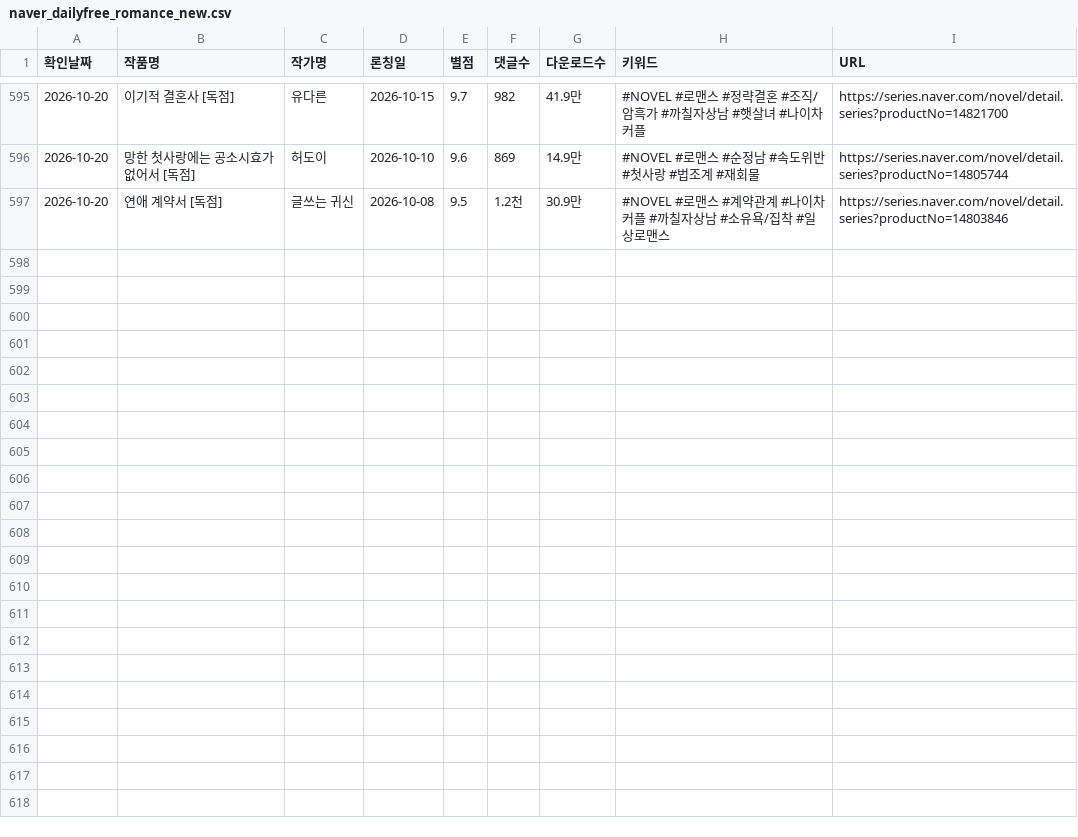
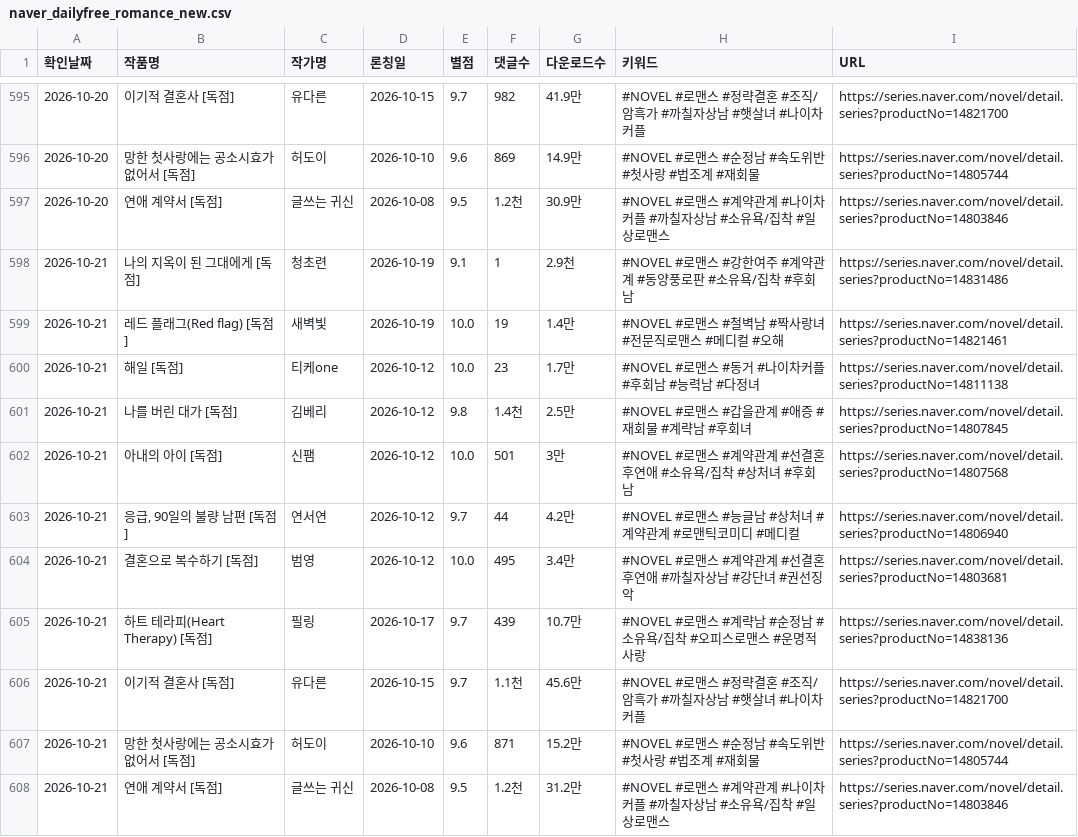
Before and after one commit to sosothth731/webnovel-ranking, a CSV file: output/naver_dailyfree_romance_new.csv, drawn as a sheet; only a part is shown, gaps mark what is left out.

```diff
--- a/output/naver_dailyfree_romance_new.csv
+++ b/output/naver_dailyfree_romance_new.csv
@@ -597 +597,12 @@
 2026-10-20,연애 계약서 [독점],글쓰는 귀신,2026-10-08,9.5,1.2천,30.9만,#NOVEL #로맨스 #계약관계 #나이차커플 #까칠자상남 #소유욕/집착 #일상로맨스,https://series.naver.com/novel/detail.series?productNo=14803846
+2026-10-21,나의 지옥이 된 그대에게 [독점],청초련,2026-10-19,9.1,1,2.9천,#NOVEL #로맨스 #강한여주 #계약관계 #동양풍로판 #소유욕/집착 #후회남,https://series.naver.com/novel/detail.series?productNo=14831486
+2026-10-21,레드 플래그(Red flag) [독점],새벽빛,2026-10-19,10.0,19,1.4만,#NOVEL #로맨스 #철벽남 #짝사랑녀 #전문직로맨스 #메디컬 #오해,https://series.naver.com/novel/detail.series?productNo=14821461
+2026-10-21,해일 [독점],티케one,2026-10-12,10.0,23,1.7만,#NOVEL #로맨스 #동거 #나이차커플 #후회남 #능력남 #다정녀,https://series.naver.com/novel/detail.series?productNo=14811138
+2026-10-21,나를 버린 대가 [독점],김베리,2026-10-12,9.8,1.4천,2.5만,#NOVEL #로맨스 #갑을관계 #애증 #재회물 #계략남 #후회녀,https://series.naver.com/novel/detail.series?productNo=14807845
+2026-10-21,아내의 아이 [독점],신팸,2026-10-12,10.0,501,3만,#NOVEL #로맨스 #계약관계 #선결혼후연애 #소유욕/집착 #상처녀 #후회남,https://series.naver.com/novel/detail.series?productNo=14807568
+2026-10-21,"응급, 90일의 불량 남편 [독점]",연서연,2026-10-12,9.7,44,4.2만,#NOVEL #로맨스 #능글남 #상처녀 #계약관계 #로맨틱코미디 #메디컬,https://series.naver.com/novel/detail.series?productNo=14806940
+2026-10-21,결혼으로 복수하기 [독점],범영,2026-10-12,10.0,495,3.4만,#NOVEL #로맨스 #계약관계 #선결혼후연애 #까칠자상남 #강단녀 #권선징악,https://series.naver.com/novel/detail.series?productNo=14803681
+2026-10-21,하트 테라피(Heart Therapy) [독점],필링,2026-10-17,9.7,439,10.7만,#NOVEL #로맨스 #계략남 #순정남 #소유욕/집착 #오피스로맨스 #운명적사랑,https://series.naver.com/novel/detail.series?productNo=14838136
+2026-10-21,이기적 결혼사 [독점],유다른,2026-10-15,9.7,1.1천,45.6만,#NOVEL #로맨스 #정략결혼 #조직/암흑가 #까칠자상남 #햇살녀 #나이차커플,https://series.naver.com/novel/detail.series?productNo=14821700
+2026-10-21,망한 첫사랑에는 공소시효가 없어서 [독점],허도이,2026-10-10,9.6,871,15.2만,#NOVEL #로맨스 #순정남 #속도위반 #첫사랑 #법조계 #재회물,https://series.naver.com/novel/detail.series?productNo=14805744
+2026-10-21,연애 계약서 [독점],글쓰는 귀신,2026-10-08,9.5,1.2천,31.2만,#NOVEL #로맨스 #계약관계 #나이차커플 #까칠자상남 #소유욕/집착 #일상로맨스,https://series.naver.com/novel/detail.series?productNo=14803846
```
Also changed, not shown: 3 other files.
